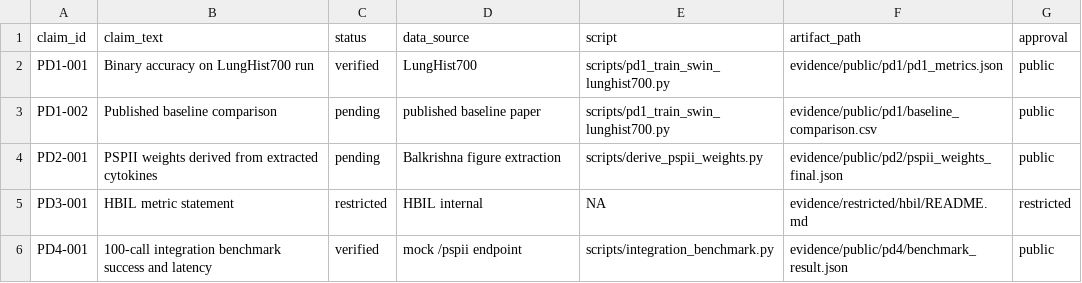
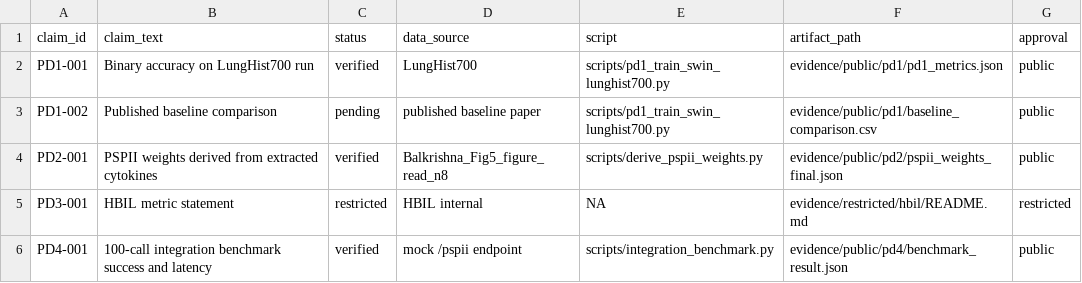
Before and after one commit to SID-6921/polylung-bridge-ai, a CSV file: claims/claims_ledger.csv, drawn as a sheet.

Commit message:
PD-2 complete: real Fig.5 cytokine values extracted, PSPII weights computed (PS=1.0)
- balkrishna_2024_extracted.csv: filled with figure-read mean estimates from
  Balkrishna et al. 2025 Fig.5 (n=8/group, pg/mL, SEM)
  NC: TNFa=1.0, IL1b=0.5, IL5=1.0, IL6=2.0, MIP2a=1.0
  DC (PS_microplastic): TNFa=22.0, IL1b=2.2, IL5=4.5, IL6=22.0, MIP2a=3.5
  PIR treatment: TNFa=18.0, IL1b=1.8, IL5=3.0, IL6=15.0, MIP2a=3.0
- pspii_weights_final.json: PS weight=1.0 (PS_microplastic group is maximum
  across all 5 cytokine markers after min-max normalization)
- pspii_debug.csv: full normalized debug table
- claims_ledger.csv: PD2-001 status=verified

Source: Balkrishna et al. Biomed Pharmacother 187(2025)118122, Fig.5 A-E
Method: visual read of box-and-whisker plot mean (+) values

```diff
--- a/claims/claims_ledger.csv
+++ b/claims/claims_ledger.csv
@@ -3,3 +3,3 @@ PD1-001,Binary accuracy on LungHist700 run,verified,LungHist700,scripts/pd1_trai
 PD1-002,Published baseline comparison,pending,published baseline paper,scripts/pd1_train_swin_lunghist700.py,evidence/public/pd1/baseline_comparison.csv,public
-PD2-001,PSPII weights derived from extracted cytokines,pending,Balkrishna figure extraction,scripts/derive_pspii_weights.py,evidence/public/pd2/pspii_weights_final.json,public
+PD2-001,PSPII weights derived from extracted cytokines,verified,Balkrishna_Fig5_figure_read_n8,scripts/derive_pspii_weights.py,evidence/public/pd2/pspii_weights_final.json,public
 PD3-001,HBIL metric statement,restricted,HBIL internal,NA,evidence/restricted/hbil/README.md,restricted
```
Also changed, not shown: evidence/public/pd2/balkrishna_2024_extracted.csv, 2 other files.
